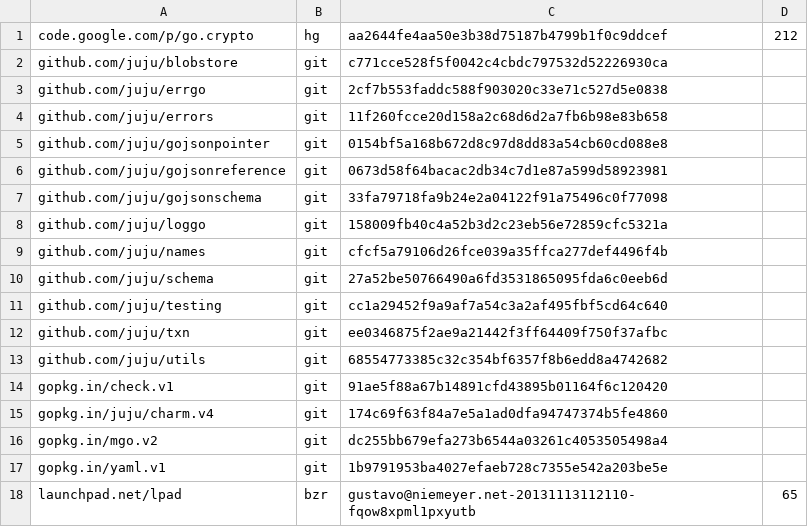
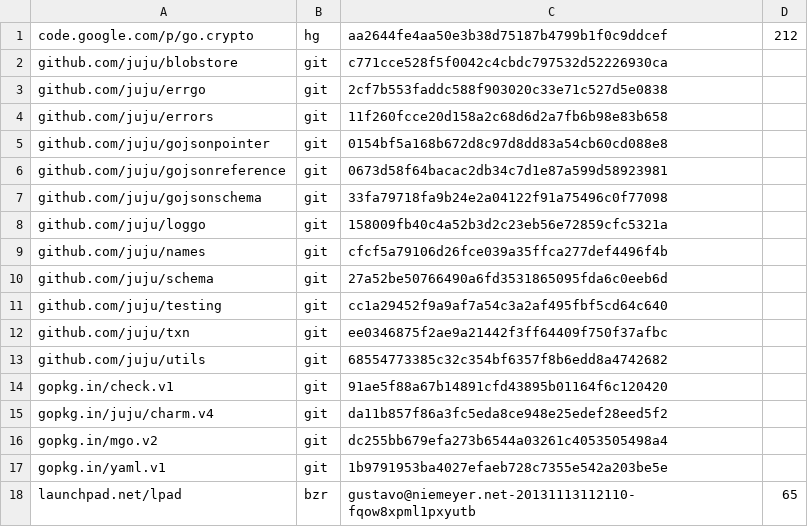
Before and after one commit to natefinch/npf, a TSV file: dependencies.tsv, drawn as a sheet.

```diff
--- a/dependencies.tsv
+++ b/dependencies.tsv
@@ -14,3 +14,3 @@ github.com/juju/utils	git	68554773385c32c354bf6357f8b6edd8a4742682
 gopkg.in/check.v1	git	91ae5f88a67b14891cfd43895b01164f6c120420	
-gopkg.in/juju/charm.v4	git	174c69f63f84a7e5a1ad0dfa94747374b5fe4860	
+gopkg.in/juju/charm.v4	git	da11b857f86a3fc5eda8ce948e25edef28eed5f2	
 gopkg.in/mgo.v2	git	dc255bb679efa273b6544a03261c4053505498a4	
```
Also changed, not shown: 1 other file.
